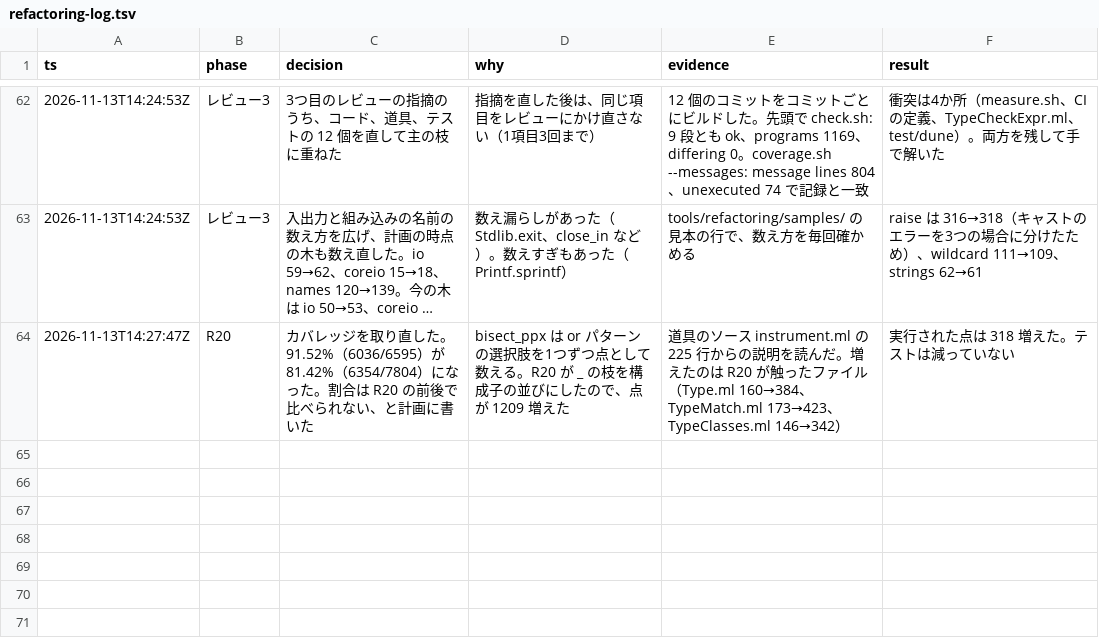
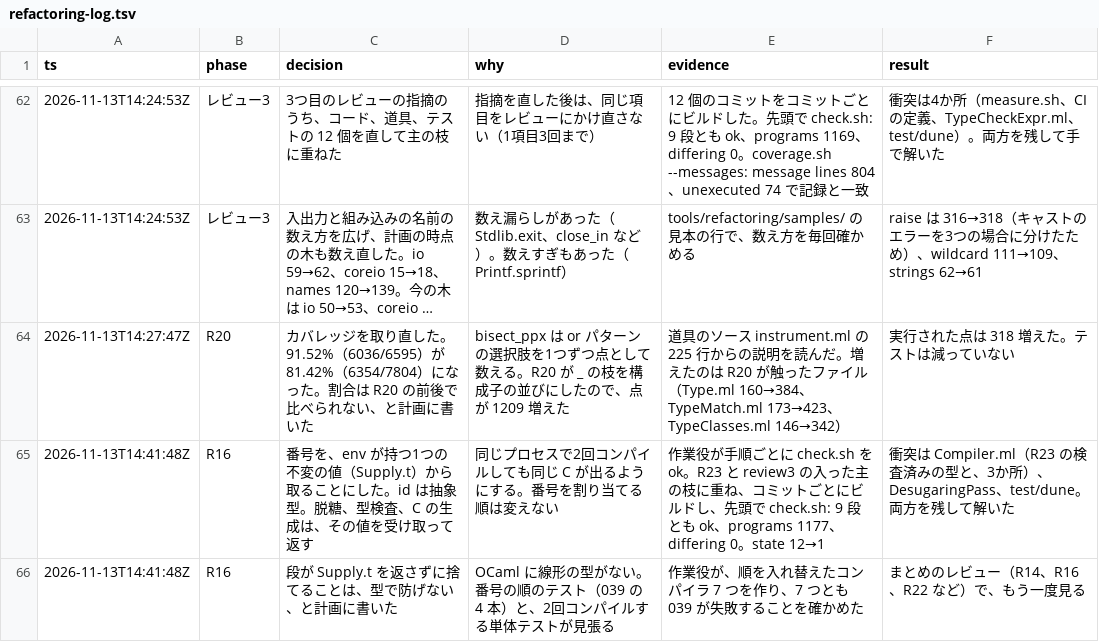
Before and after one commit to seiei-sogen/zustral, a TSV file: docs/refactoring-log.tsv, drawn as a sheet; only a part is shown, gaps mark what is left out; long unchanged cells end in …; the diff names each change by its address in the sheet, - before the commit and + after, or states it on an @@ line.

```diff
--- a/docs/refactoring-log.tsv
+++ b/docs/refactoring-log.tsv
+row 65: 2026-11-13T14:41:48Z | R16 | 番号を、env が持つ1つの不変の値（Supply.t）から取ることにした。id は抽象型。脱糖、型検査、C の生成は、その値を受け取って返す | 同じプロセスで2回コンパイルしても同じ C が出るようにする。番号を割り当てる順は変えない | 作業役が手順ごとに check.sh を ok。R23 と review3 の入った主の枝に重ね、コミットごとにビルドし、先頭で check.sh: 9 段とも ok、programs 1177、differing 0。state 12→1 | 衝突は Compiler.ml（R23 の検査済みの型と、3か所）、DesugaringPass、test/dune。両方を残して解いた
+row 66: 2026-11-13T14:41:48Z | R16 | 段が Supply.t を返さずに捨てることは、型で防げない、と計画に書いた | OCaml に線形の型がない。番号の順のテスト（039 の 4 本）と、2回コンパイルする単体テストが見張る | 作業役が、順を入れ替えたコンパイラ 7 つを作り、7 つとも 039 が失敗することを確かめた | まとめのレビュー（R14、R16、R22 など）で、もう一度見る
```
Also changed, not shown: tools/refactoring/expected/metrics.tsv, 3 other files.
